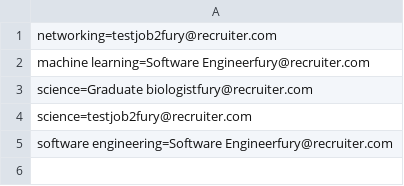
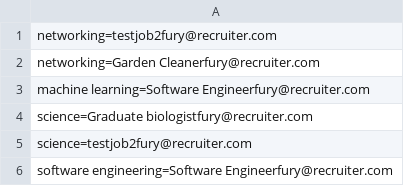
Before and after one commit to Danial-Baharvand/JobSeek_Find_or_Advertise_Jobs, a CSV file: src/dataTables/jobCategories.csv, drawn as a sheet.

```diff
--- a/src/dataTables/jobCategories.csv
+++ b/src/dataTables/jobCategories.csv
@@ -1,2 +1,3 @@
 networking=testjob2fury@recruiter.com
+networking=Garden Cleanerfury@recruiter.com
 machine learning=Software Engineerfury@recruiter.com
```
Also changed, not shown: src/dataTables/jobs.csv, 12 other files.
